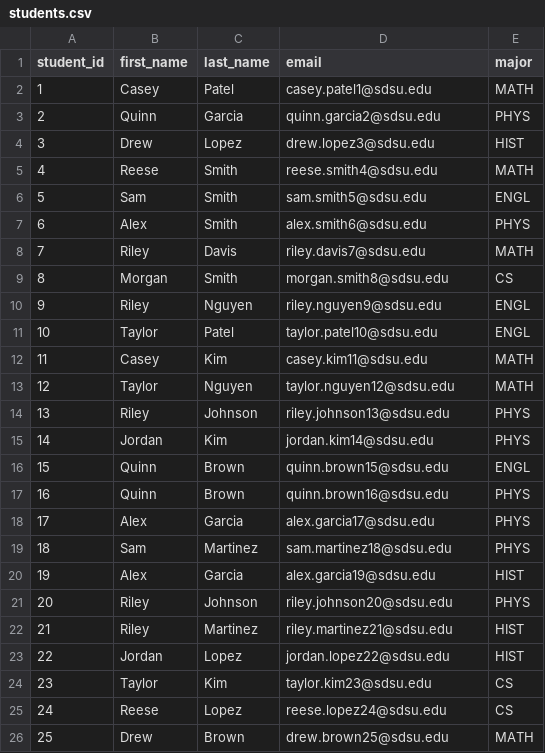
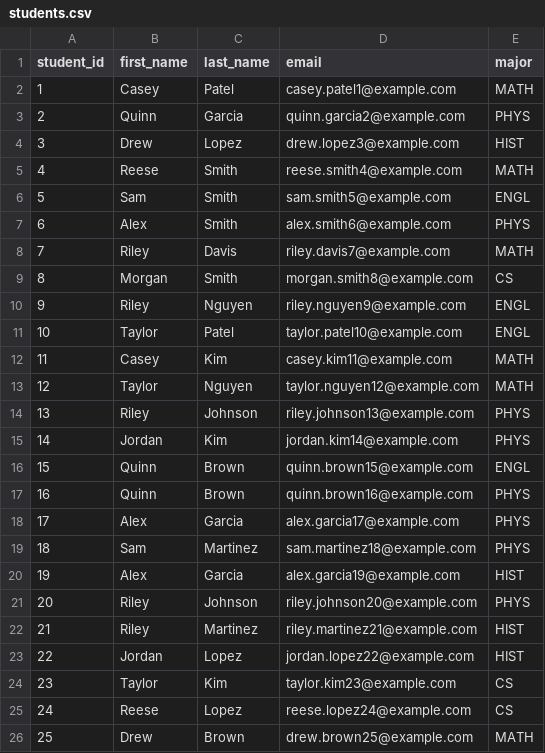
Before and after one commit to MeharButtar/EZClass, a CSV file: data/placeholder/students.csv, drawn as a sheet.

```diff
--- a/data/placeholder/students.csv
+++ b/data/placeholder/students.csv
@@ -1,26 +1,26 @@
 student_id,first_name,last_name,email,major
-1,Casey,Patel,casey.patel1@sdsu.edu,MATH
-2,Quinn,Garcia,quinn.garcia2@sdsu.edu,PHYS
-3,Drew,Lopez,drew.lopez3@sdsu.edu,HIST
-4,Reese,Smith,reese.smith4@sdsu.edu,MATH
-5,Sam,Smith,sam.smith5@sdsu.edu,ENGL
-6,Alex,Smith,alex.smith6@sdsu.edu,PHYS
-7,Riley,Davis,riley.davis7@sdsu.edu,MATH
-8,Morgan,Smith,morgan.smith8@sdsu.edu,CS
-9,Riley,Nguyen,riley.nguyen9@sdsu.edu,ENGL
-10,Taylor,Patel,taylor.patel10@sdsu.edu,ENGL
-11,Casey,Kim,casey.kim11@sdsu.edu,MATH
-12,Taylor,Nguyen,taylor.nguyen12@sdsu.edu,MATH
-13,Riley,Johnson,riley.johnson13@sdsu.edu,PHYS
-14,Jordan,Kim,jordan.kim14@sdsu.edu,PHYS
-15,Quinn,Brown,quinn.brown15@sdsu.edu,ENGL
-16,Quinn,Brown,quinn.brown16@sdsu.edu,PHYS
-17,Alex,Garcia,alex.garcia17@sdsu.edu,PHYS
-18,Sam,Martinez,sam.martinez18@sdsu.edu,PHYS
-19,Alex,Garcia,alex.garcia19@sdsu.edu,HIST
-20,Riley,Johnson,riley.johnson20@sdsu.edu,PHYS
-21,Riley,Martinez,riley.martinez21@sdsu.edu,HIST
-22,Jordan,Lopez,jordan.lopez22@sdsu.edu,HIST
-23,Taylor,Kim,taylor.kim23@sdsu.edu,CS
-24,Reese,Lopez,reese.lopez24@sdsu.edu,CS
-25,Drew,Brown,drew.brown25@sdsu.edu,MATH
+1,Casey,Patel,casey.patel1@example.com,MATH
+2,Quinn,Garcia,quinn.garcia2@example.com,PHYS
+3,Drew,Lopez,drew.lopez3@example.com,HIST
+4,Reese,Smith,reese.smith4@example.com,MATH
+5,Sam,Smith,sam.smith5@example.com,ENGL
+6,Alex,Smith,alex.smith6@example.com,PHYS
+7,Riley,Davis,riley.davis7@example.com,MATH
+8,Morgan,Smith,morgan.smith8@example.com,CS
+9,Riley,Nguyen,riley.nguyen9@example.com,ENGL
+10,Taylor,Patel,taylor.patel10@example.com,ENGL
+11,Casey,Kim,casey.kim11@example.com,MATH
+12,Taylor,Nguyen,taylor.nguyen12@example.com,MATH
+13,Riley,Johnson,riley.johnson13@example.com,PHYS
+14,Jordan,Kim,jordan.kim14@example.com,PHYS
+15,Quinn,Brown,quinn.brown15@example.com,ENGL
+16,Quinn,Brown,quinn.brown16@example.com,PHYS
+17,Alex,Garcia,alex.garcia17@example.com,PHYS
+18,Sam,Martinez,sam.martinez18@example.com,PHYS
+19,Alex,Garcia,alex.garcia19@example.com,HIST
+20,Riley,Johnson,riley.johnson20@example.com,PHYS
+21,Riley,Martinez,riley.martinez21@example.com,HIST
+22,Jordan,Lopez,jordan.lopez22@example.com,HIST
+23,Taylor,Kim,taylor.kim23@example.com,CS
+24,Reese,Lopez,reese.lopez24@example.com,CS
+25,Drew,Brown,drew.brown25@example.com,MATH
```
Also changed, not shown: data/placeholder/professors.csv, 4 other files.
